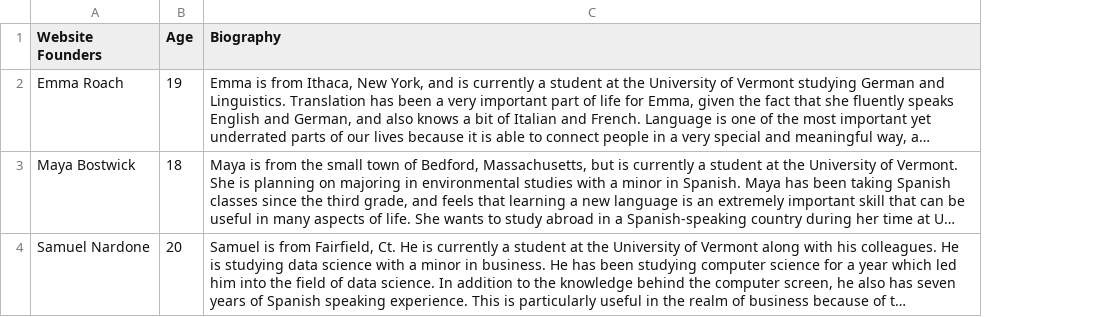
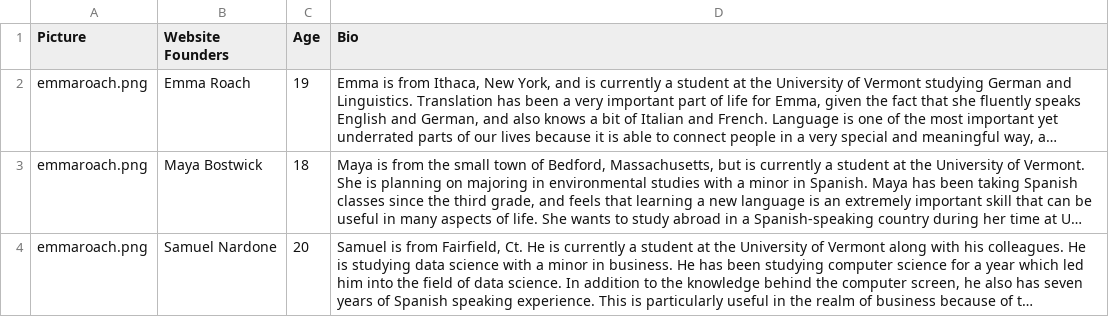
Before and after one commit to emmaroach98/cs008-final-project, a CSV file: aboutauthors.csv, drawn as a sheet; long unchanged cells end in …; addresses are those after the commit; the diff names each change by its address in the sheet, - before the commit and + after, or states it on an @@ line.

Commit message:
Update aboutauthors.csv

```diff
--- a/aboutauthors.csv
+++ b/aboutauthors.csv
+column A (Picture), rows 2-4: all emmaroach.png
-D1: Biography
+D1: Bio
```
